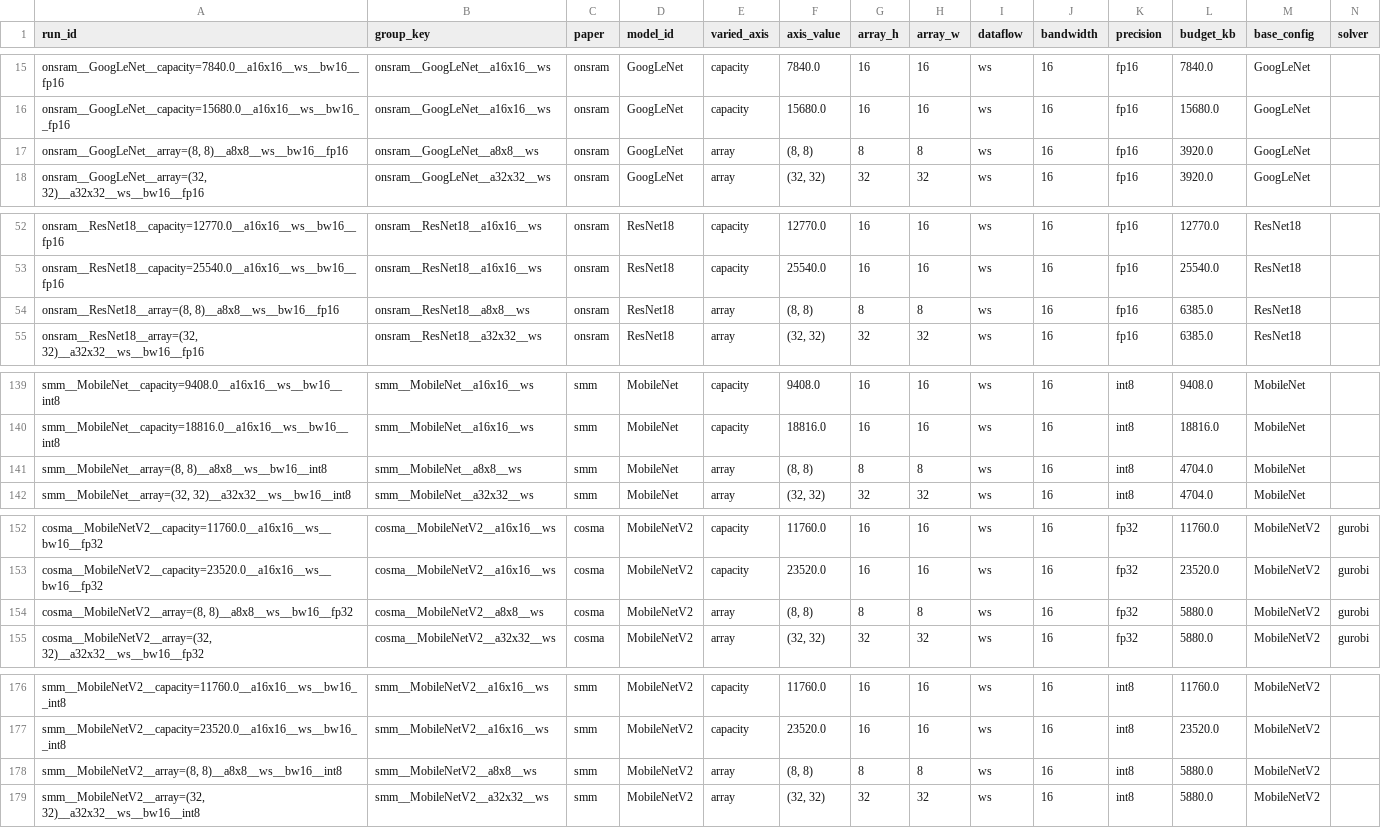
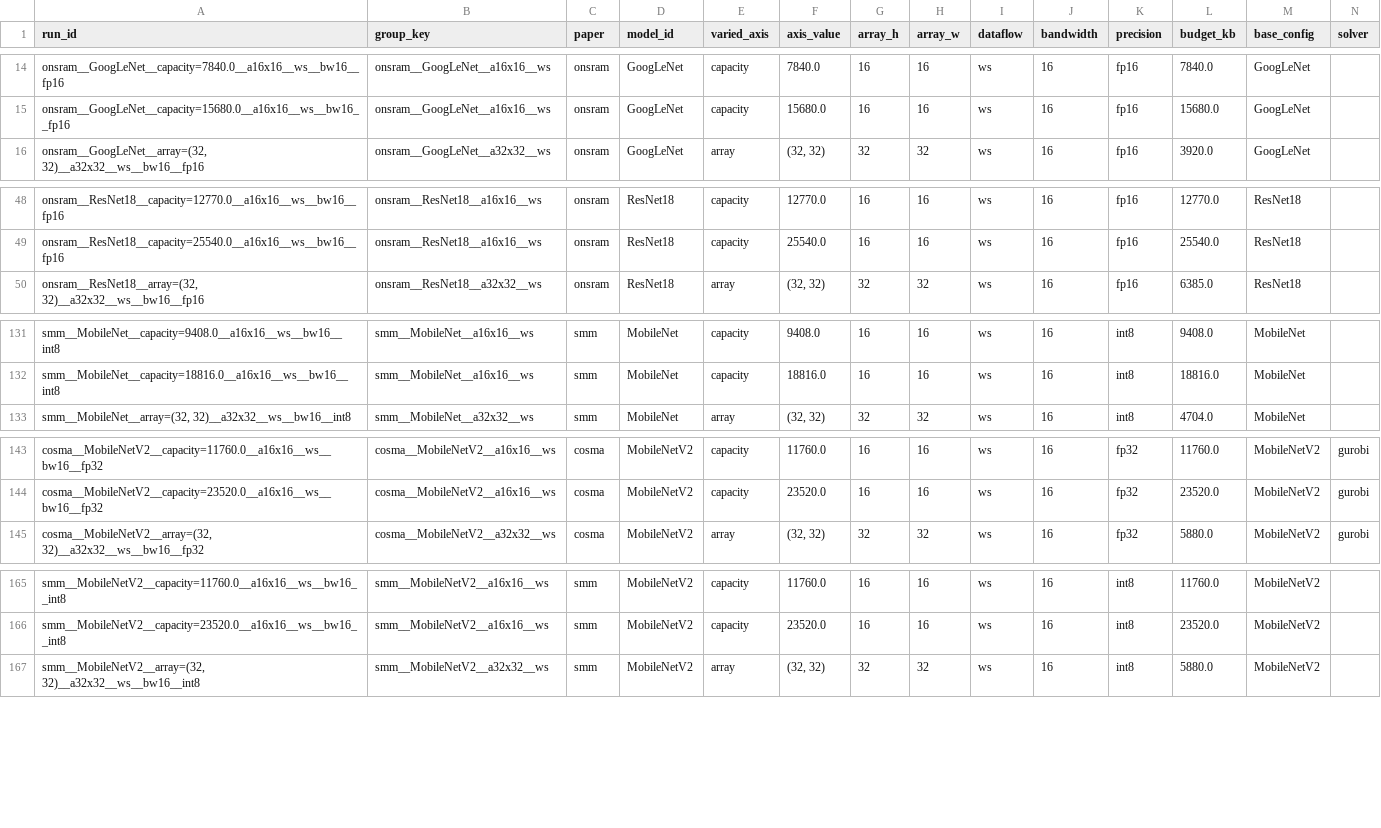
Before and after one commit to gkeramidasCSD-Group/scale-sim-spm-review, a CSV file: cross_paper_sweep/manifest.csv, drawn as a sheet; only a part is shown, gaps mark what is left out; rows hold the shown columns only; the diff covers the shown part only; the diff names each change by its address in the sheet, - before the commit and + after, or states it on an @@ line.

Commit message:
Scope the 8x8 array point to AlexNet only, not the full roster
SCALE-Sim's per-cycle Python loop cost scales with cycle count, and
halving each array dimension roughly quadruples the cycles needed for
the same compute-bound workload -- confirmed directly (an 8x8 AlexNet
run didn't finish in 191s where 16x16 took well under that), and
separately already known from the sim-opt branch that small arrays +
small SPM budgets are a proven slow combination. Given SMM's GoogLeNet
16x16 capacity batch alone ran past 50 minutes, running 8x8 on all 5
models x 3 papers risked adding many extra hours to the sweep for one
axis point.

User's explicit call: keep 8x8 on AlexNet (13 layers, the smallest/
fastest model) for a real small-array data point, drop it for the
other 4 -- an asymmetric array axis (full 3-point sweep on AlexNet,
16x16-vs-32x32 only elsewhere) rather than either dropping 8x8
everywhere or accepting its full cost on all 5 models. 32x32 is
unaffected (more PEs only ever means fewer cycles, never a cost risk).

Manifest: 185 -> 173 rows, 140 -> 128 subprocess calls.

```diff
--- a/cross_paper_sweep/manifest.csv
+++ b/cross_paper_sweep/manifest.csv
-row 17: onsram__GoogLeNet__array=(8, 8)__a8x8__ws__bw16__fp16 | onsram__GoogLeNet__a8x8__ws | onsram | GoogLeNet | array | (8, 8) | 8 | 8 | ws | 16 | fp16 | 3920.0 | GoogLeNet
-row 54: onsram__ResNet18__array=(8, 8)__a8x8__ws__bw16__fp16 | onsram__ResNet18__a8x8__ws | onsram | ResNet18 | array | (8, 8) | 8 | 8 | ws | 16 | fp16 | 6385.0 | ResNet18
-row 141: smm__MobileNet__array=(8, 8)__a8x8__ws__bw16__int8 | smm__MobileNet__a8x8__ws | smm | MobileNet | array | (8, 8) | 8 | 8 | ws | 16 | int8 | 4704.0 | MobileNet
-row 154: cosma__MobileNetV2__array=(8, 8)__a8x8__ws__bw16__fp32 | cosma__MobileNetV2__a8x8__ws | cosma | MobileNetV2 | array | (8, 8) | 8 | 8 | ws | 16 | fp32 | 5880.0 | MobileNetV2 | gurobi
-row 178: smm__MobileNetV2__array=(8, 8)__a8x8__ws__bw16__int8 | smm__MobileNetV2__a8x8__ws | smm | MobileNetV2 | array | (8, 8) | 8 | 8 | ws | 16 | int8 | 5880.0 | MobileNetV2
```
Also changed, not shown: 7 removed rows elsewhere in this file, 2 other files.
